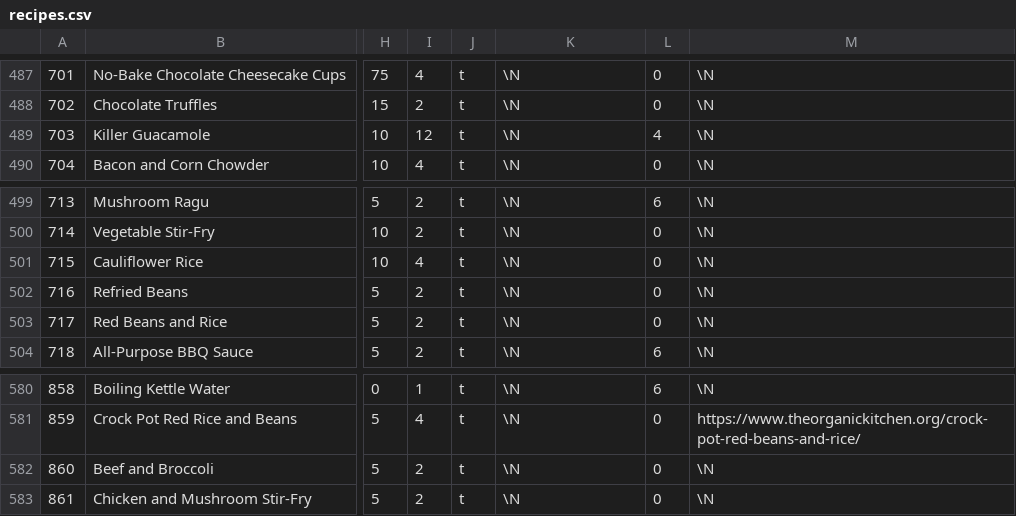
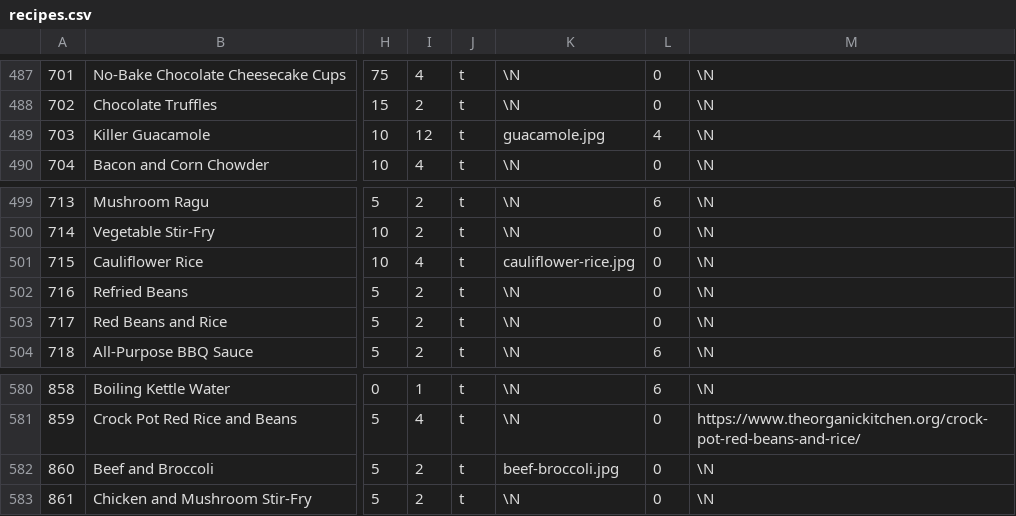
Before and after one commit to gscanlon21/a-feast-a-day, a CSV file: .backups/recipes.csv, drawn as a sheet; only a part is shown, gaps mark what is left out; the diff names each change by its address in the sheet, - before the commit and + after, or states it on an @@ line.

```diff
--- a/.backups/recipes.csv
+++ b/.backups/recipes.csv
-K489: \N
+K489: guacamole.jpg
-K501: \N
+K501: cauliflower-rice.jpg
-K582: \N
+K582: beef-broccoli.jpg
```
Also changed, not shown: .backups/ingredients.csv, 1 other file.
